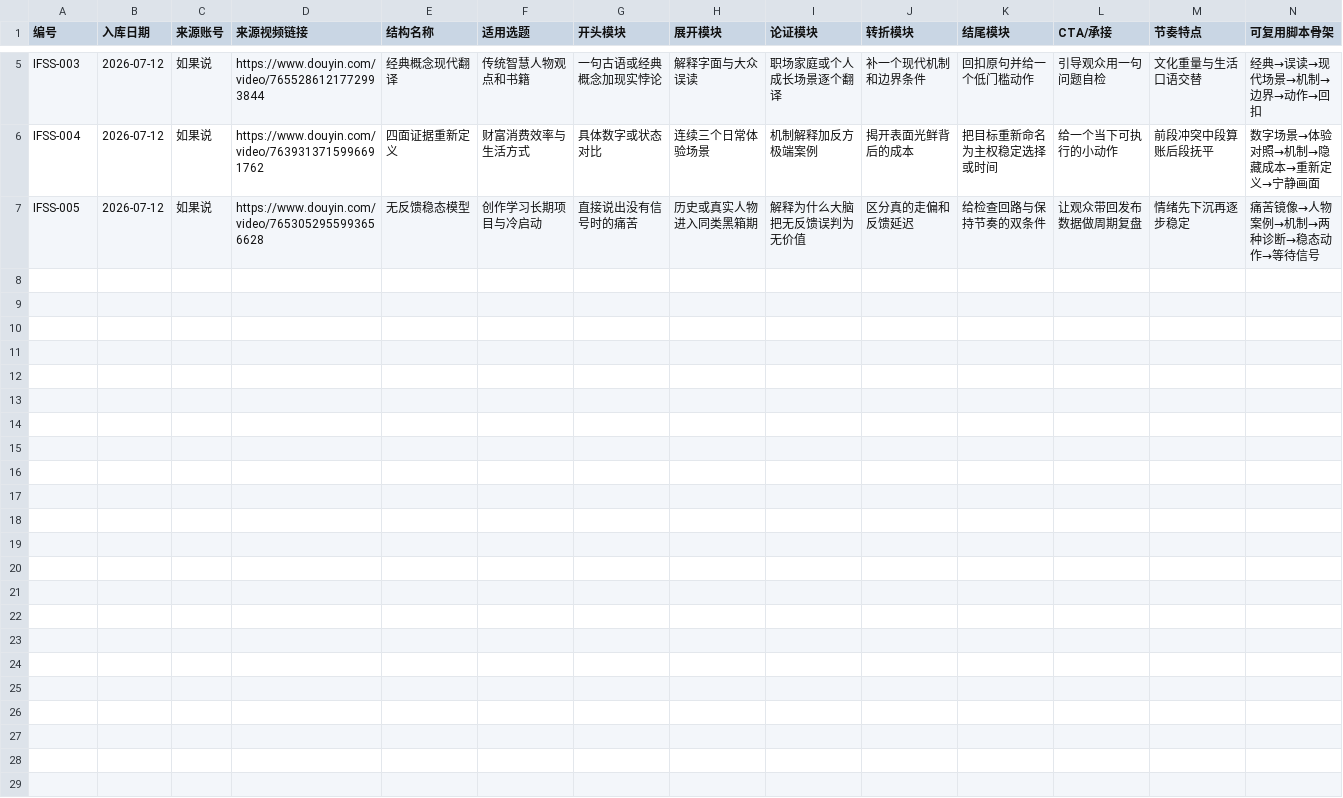
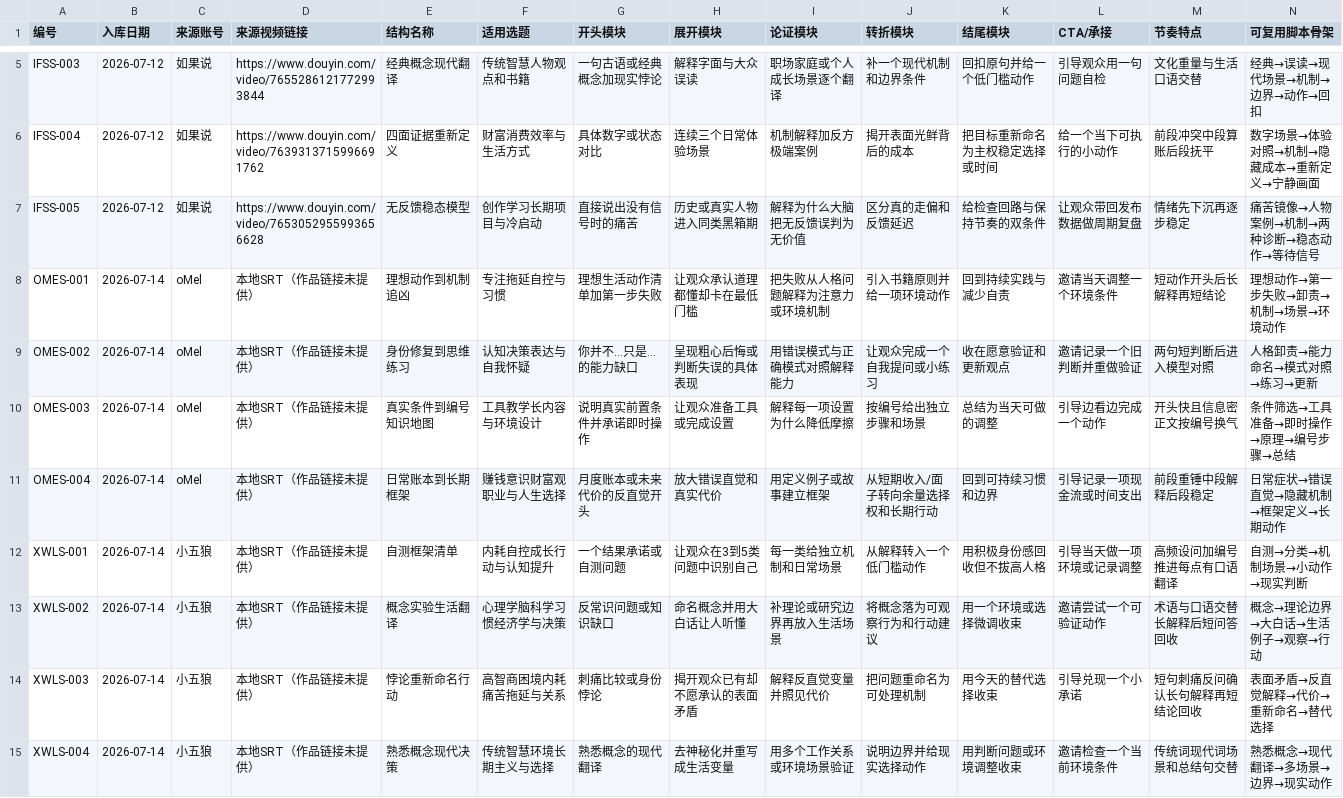
Before and after one commit to nanjiang976-ui/Douyin, a CSV file: 05_内容资产库/03_脚本结构库/脚本结构库.csv, drawn as a sheet; only a part is shown, gaps mark what is left out; rows hold the shown columns only; the diff names each change by its address in the sheet, - before the commit and + after, or states it on an @@ line.

```diff
--- a/05_内容资产库/03_脚本结构库/脚本结构库.csv
+++ b/05_内容资产库/03_脚本结构库/脚本结构库.csv
+row 8: OMES-001 | 2026-07-14 | oMel | 本地SRT（作品链接未提供） | 理想动作到机制追凶 | 专注拖延自控与习惯 | 理想生活动作清单加第一步失败 | 让观众承认道理都懂却卡在最低门槛 | 把失败从人格问题解释为注意力或环境机制 | 引入书籍原则并给一项环境动作 | 回到持续实践与减少自责 | 邀请当天调整一个环境条件 | 短动作开头后长解释再短结论 | 理想动作→第一步失败→卸责→机制→场景→环境动作
+row 9: OMES-002 | 2026-07-14 | oMel | 本地SRT（作品链接未提供） | 身份修复到思维练习 | 认知决策表达与自我怀疑 | 你并不…只是…的能力缺口 | 呈现粗心后悔或判断失误的具体表现 | 用错误模式与正确模式对照解释能力 | 让观众完成一个自我提问或小练习 | 收在愿意验证和更新观点 | 邀请记录一个旧判断并重做验证 | 两句短判断后进入模型对照 | 人格卸责→能力命名→模式对照→练习→更新
+row 10: OMES-003 | 2026-07-14 | oMel | 本地SRT（作品链接未提供） | 真实条件到编号知识地图 | 工具教学长内容与环境设计 | 说明真实前置条件并承诺即时操作 | 让观众准备工具或完成设置 | 解释每一项设置为什么降低摩擦 | 按编号给出独立步骤和场景 | 总结为当天可做的调整 | 引导边看边完成一个动作 | 开头快且信息密正文按编号换气 | 条件筛选→工具准备→即时操作→原理→编号步骤→总结
+row 11: OMES-004 | 2026-07-14 | oMel | 本地SRT（作品链接未提供） | 日常账本到长期框架 | 赚钱意识财富观职业与人生选择 | 月度账本或未来代价的反直觉开头 | 放大错误直觉和真实代价 | 用定义例子或故事建立框架 | 从短期收入/面子转向余量选择权和长期行动 | 回到可持续习惯和边界 | 引导记录一项现金流或时间支出 | 前段重锤中段解释后段稳定 | 日常症状→错误直觉→隐藏机制→框架定义→长期动作
+row 12: XWLS-001 | 2026-07-14 | 小五狼 | 本地SRT（作品链接未提供） | 自测框架清单 | 内耗自控成长行动与认知提升 | 一个结果承诺或自测问题 | 让观众在3到5类问题中识别自己 | 每一类给独立机制和日常场景 | 从解释转入一个低门槛动作 | 用积极身份感回收但不拔高人格 | 引导当天做一项环境或记录调整 | 高频设问加编号推进每点有口语翻译 | 自测→分类→机制场景→小动作→现实判断
+row 13: XWLS-002 | 2026-07-14 | 小五狼 | 本地SRT（作品链接未提供） | 概念实验生活翻译 | 心理学脑科学习惯经济学与决策 | 反常识问题或知识缺口 | 命名概念并用大白话让人听懂 | 补理论或研究边界再放入生活场景 | 将概念落为可观察行为和行动建议 | 用一个环境或选择微调收束 | 邀请尝试一个可验证动作 | 术语与口语交替长解释后短问答回收 | 概念→理论边界→大白话→生活例子→观察→行动
+row 14: XWLS-003 | 2026-07-14 | 小五狼 | 本地SRT（作品链接未提供） | 悖论重新命名行动 | 高智商困境内耗痛苦拖延与关系 | 刺痛比较或身份悖论 | 揭开观众已有却不愿承认的表面矛盾 | 解释反直觉变量并照见代价 | 把问题重命名为可处理机制 | 用今天的替代选择收束 | 引导兑现一个小承诺 | 短句刺痛反问确认长句解释再短结论回收 | 表面矛盾→反直觉解释→代价→重新命名→替代选择
+row 15: XWLS-004 | 2026-07-14 | 小五狼 | 本地SRT（作品链接未提供） | 熟悉概念现代决策 | 传统智慧环境长期主义与选择 | 熟悉概念的现代翻译 | 去神秘化并重写成生活变量 | 用多个工作关系或环境场景验证 | 说明边界并给现实选择动作 | 用判断问题或环境调整收束 | 邀请检查一个当前环境条件 | 传统词现代词场景和总结句交替 | 熟悉概念→现代翻译→多场景→边界→现实动作
```
Also changed, not shown: 05_内容资产库/01_选题库/小五狼_选题资产.csv, 05_内容资产库/02_钩子库/小五狼_钩子资产.csv, 24 other files.
